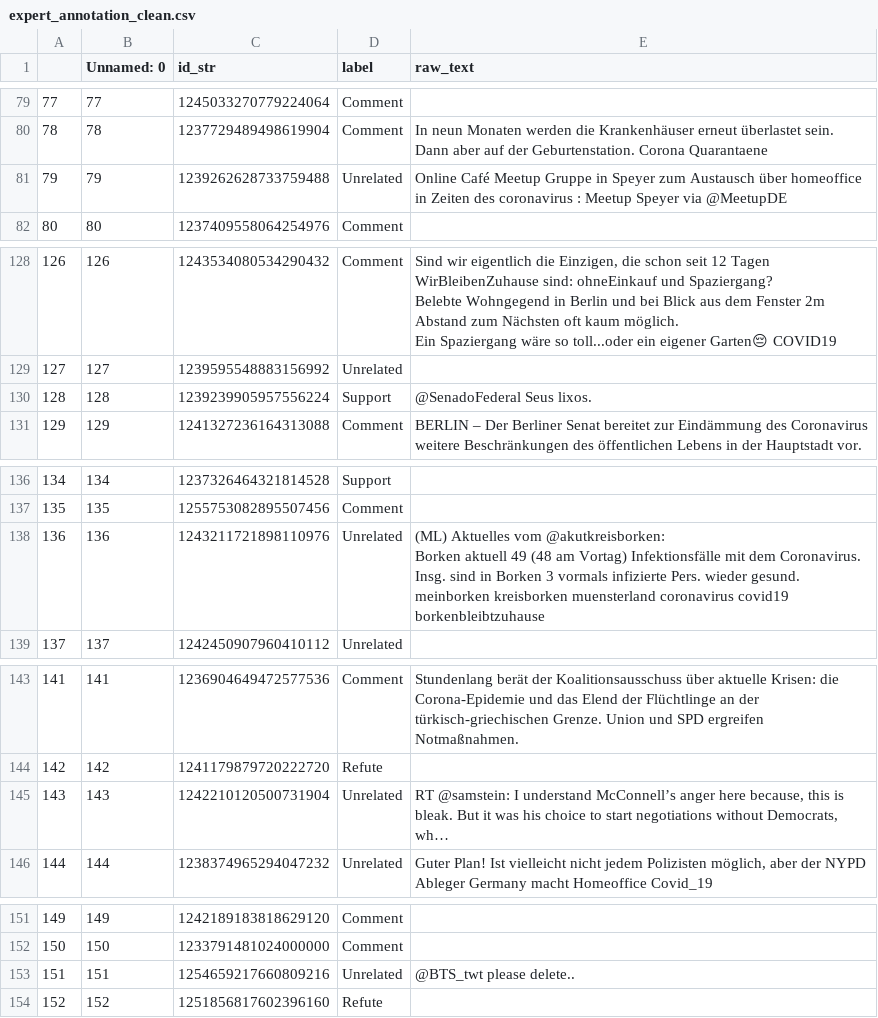
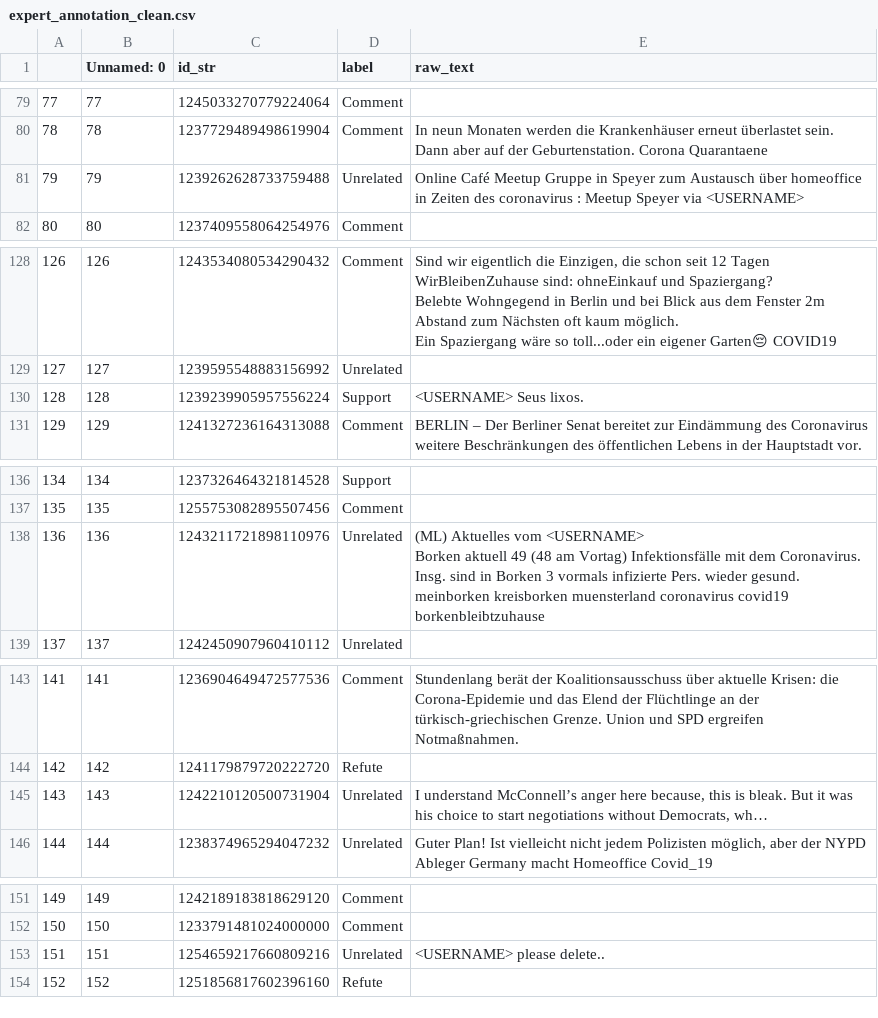
Before and after one commit to opallch/argument_relation_detection, a CSV file: annotated_data/expert_annotation_clean.csv, drawn as a sheet; only a part is shown, gaps mark what is left out; ↵ is a line break in a cell; the diff covers the shown part only; the diff names each change by its address in the sheet, - before the commit and + after, or states it on an @@ line.

Commit message:
clean tweets (replace usernames with <USERNAME> tag)

```diff
--- a/annotated_data/expert_annotation_clean.csv
+++ b/annotated_data/expert_annotation_clean.csv
-E81 (raw_text): …Speyer via @MeetupDE
+E81 (raw_text): …Speyer via <USERNAME>
-E130 (raw_text): @SenadoFederal Seus lixos.
+E130 (raw_text): <USERNAME> Seus lixos.
-E138 (raw_text): …Aktuelles vom @akutkreisborken: ↵ Borken aktuell…
+E138 (raw_text): …Aktuelles vom <USERNAME> ↵ Borken aktuell…
-E145 (raw_text): RT @samstein: I understand…
+E145 (raw_text): I understand…
-E153 (raw_text): @BTS_twt please delete..
+E153 (raw_text): <USERNAME> please delete..
```
Also changed, not shown: 20 edited cells elsewhere in this file, 1 other file.
